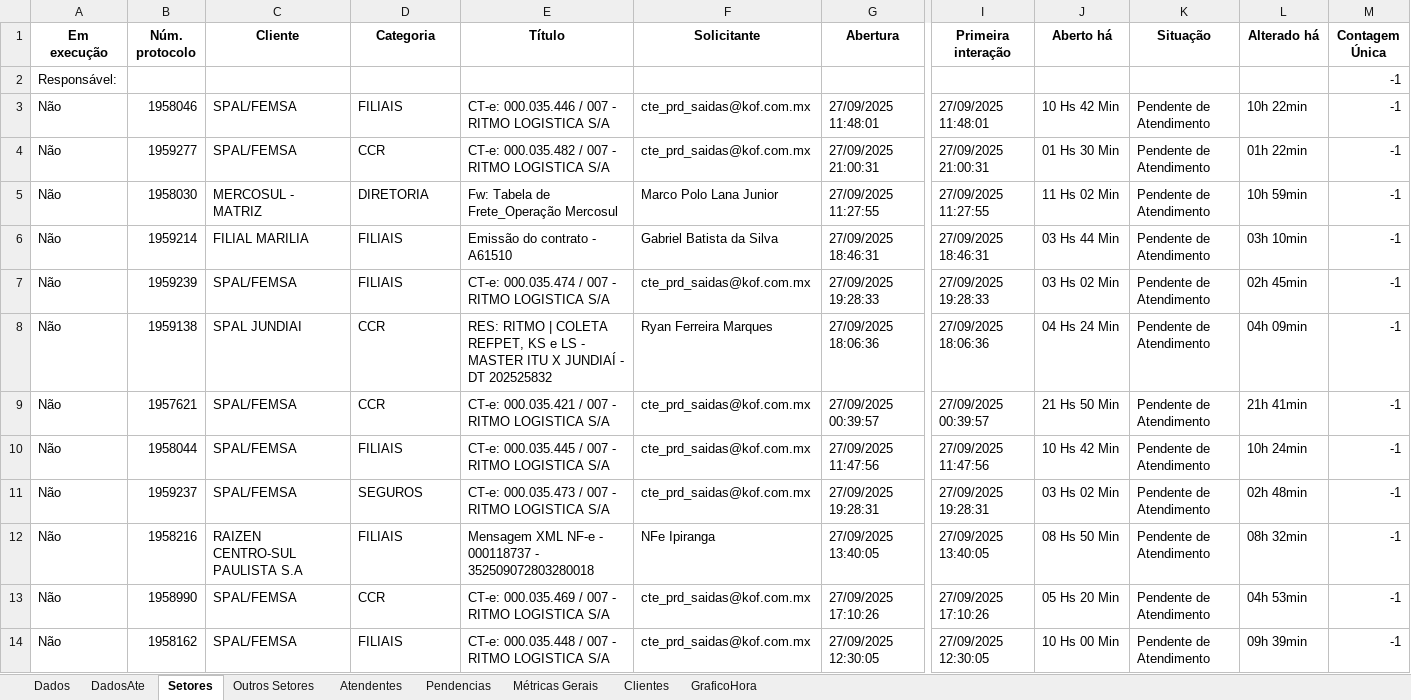
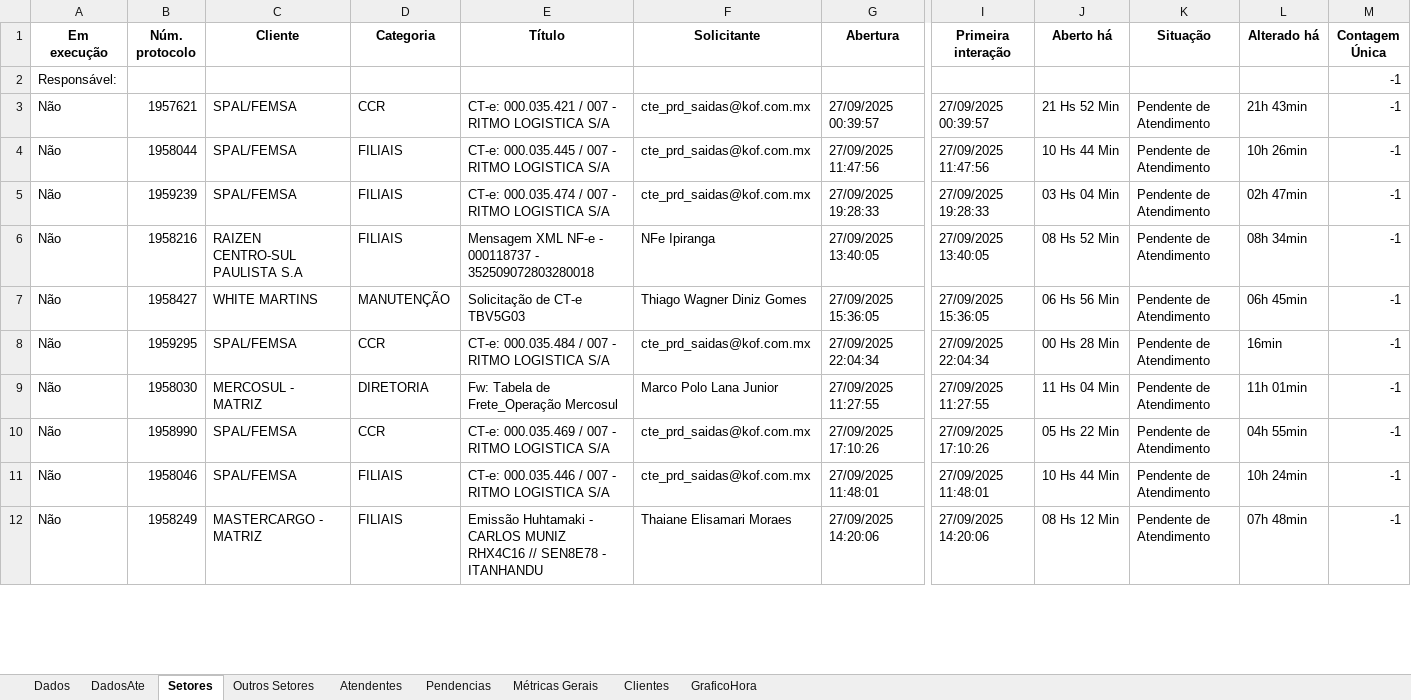
Before and after one commit to GabrielSilvaRit/Excel-painel, an Excel workbook: dados-atendimentos.xlsx, sheet Setores, drawn as a sheet; only a part is shown, gaps mark what is left out; values as stored, in another font and other column widths than the file's, no borders; removed rows and columns are numbered as before the commit, all else as after; rows hold the shown columns only; the diff covers the shown part only; the diff names each change by its address in the sheet, - before the commit and + after, or states it on an @@ line.

```diff
--- a/dados-atendimentos.xlsx (sheet Setores)
+++ b/dados-atendimentos.xlsx (sheet Setores)
-row 3: Não | 1958046 | SPAL/FEMSA | FILIAIS | CT-e: 000.035.446 / 007 - RITMO LOGISTICA S/A | cte_prd_saidas@kof.com.mx | 27/09/2025 11:48:01 | 27/09/2025 11:48:01 | 10 Hs 42 Min | Pendente de Atendimento | 10h 22min | -1
-row 4: Não | 1959277 | SPAL/FEMSA | CCR | CT-e: 000.035.482 / 007 - RITMO LOGISTICA S/A | cte_prd_saidas@kof.com.mx | 27/09/2025 21:00:31 | 27/09/2025 21:00:31 | 01 Hs 30 Min | Pendente de Atendimento | 01h 22min | -1
-row 5: Não | 1958030 | MERCOSUL - MATRIZ | DIRETORIA | Fw: Tabela de Frete_Operação Mercosul | Marco Polo Lana Junior | 27/09/2025 11:27:55 | 27/09/2025 11:27:55 | 11 Hs 02 Min | Pendente de Atendimento | 10h 59min | -1
-row 6: Não | 1959214 | FILIAL MARILIA | FILIAIS | Emissão do contrato - A61510 | Gabriel Batista da Silva | 27/09/2025 18:46:31 | 27/09/2025 18:46:31 | 03 Hs 44 Min | Pendente de Atendimento | 03h 10min | -1
-row 7: Não | 1959239 | SPAL/FEMSA | FILIAIS | CT-e: 000.035.474 / 007 - RITMO LOGISTICA S/A | cte_prd_saidas@kof.com.mx | 27/09/2025 19:28:33 | 27/09/2025 19:28:33 | 03 Hs 02 Min | Pendente de Atendimento | 02h 45min | -1
-row 8: Não | 1959138 | SPAL JUNDIAI | CCR | RES: RITMO | COLETA REFPET, KS e LS - MASTER ITU X JUNDIAÍ - DT 202525832 | Ryan Ferreira Marques | 27/09/2025 18:06:36 | 27/09/2025 18:06:36 | 04 Hs 24 Min | Pendente de Atendimento | 04h 09min | -1
-J3 (Aberto há): 21 Hs 50 Min
+J3 (Aberto há): 21 Hs 52 Min
-L3 (Alterado há): 21h 41min
+L3 (Alterado há): 21h 43min
-J4 (Aberto há): 10 Hs 42 Min
+J4 (Aberto há): 10 Hs 44 Min
-L4 (Alterado há): 10h 24min
+L4 (Alterado há): 10h 26min
-B5 (Núm. protocolo): 1959237
+B5 (Núm. protocolo): 1959239
-D5 (Categoria): SEGUROS
+D5 (Categoria): FILIAIS
-E5 (Título): CT-e: 000.035.473 / 007 - RITMO LOGISTICA S/A
+E5 (Título): CT-e: 000.035.474 / 007 - RITMO LOGISTICA S/A
-G5 (Abertura): 27/09/2025 19:28:31
+G5 (Abertura): 27/09/2025 19:28:33
-I5 (Primeira interação): 27/09/2025 19:28:31
+I5 (Primeira interação): 27/09/2025 19:28:33
-J5 (Aberto há): 03 Hs 02 Min
+J5 (Aberto há): 03 Hs 04 Min
-L5 (Alterado há): 02h 48min
+L5 (Alterado há): 02h 47min
-J6 (Aberto há): 08 Hs 50 Min
+J6 (Aberto há): 08 Hs 52 Min
-L6 (Alterado há): 08h 32min
+L6 (Alterado há): 08h 34min
+row 7: Não | 1958427 | WHITE MARTINS | MANUTENÇÃO | Solicitação de CT-e TBV5G03 | Thiago Wagner Diniz Gomes | 27/09/2025 15:36:05 | 27/09/2025 15:36:05 | 06 Hs 56 Min | Pendente de Atendimento | 06h 45min | -1
+row 8: Não | 1959295 | SPAL/FEMSA | CCR | CT-e: 000.035.484 / 007 - RITMO LOGISTICA S/A | cte_prd_saidas@kof.com.mx | 27/09/2025 22:04:34 | 27/09/2025 22:04:34 | 00 Hs 28 Min | Pendente de Atendimento | 16min | -1
+row 9: Não | 1958030 | MERCOSUL - MATRIZ | DIRETORIA | Fw: Tabela de Frete_Operação Mercosul | Marco Polo Lana Junior | 27/09/2025 11:27:55 | 27/09/2025 11:27:55 | 11 Hs 04 Min | Pendente de Atendimento | 11h 01min | -1
-J10 (Aberto há): 05 Hs 20 Min
+J10 (Aberto há): 05 Hs 22 Min
-L10 (Alterado há): 04h 53min
+L10 (Alterado há): 04h 55min
-B11 (Núm. protocolo): 1958162
+B11 (Núm. protocolo): 1958046
-E11 (Título): CT-e: 000.035.448 / 007 - RITMO LOGISTICA S/A
+E11 (Título): CT-e: 000.035.446 / 007 - RITMO LOGISTICA S/A
-G11 (Abertura): 27/09/2025 12:30:05
+G11 (Abertura): 27/09/2025 11:48:01
-I11 (Primeira interação): 27/09/2025 12:30:05
+I11 (Primeira interação): 27/09/2025 11:48:01
-J11 (Aberto há): 10 Hs 00 Min
+J11 (Aberto há): 10 Hs 44 Min
-L11 (Alterado há): 09h 39min
+L11 (Alterado há): 10h 24min
+row 12: Não | 1958249 | MASTERCARGO - MATRIZ | FILIAIS | Emissão Huhtamaki - CARLOS MUNIZ RHX4C16 // SEN8E78 - ITANHANDU | Thaiane Elisamari Moraes | 27/09/2025 14:20:06 | 27/09/2025 14:20:06 | 08 Hs 12 Min | Pendente de Atendimento | 07h 48min | -1
```
Also changed, not shown: 2 added rows and 37 edited cells elsewhere in this sheet, sheet Dados, sheet DadosAte, sheet GraficoHora, sheet Atendentes, sheet Métricas Gerais.
